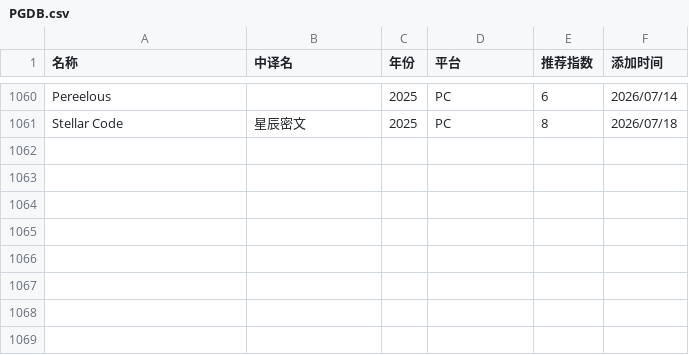
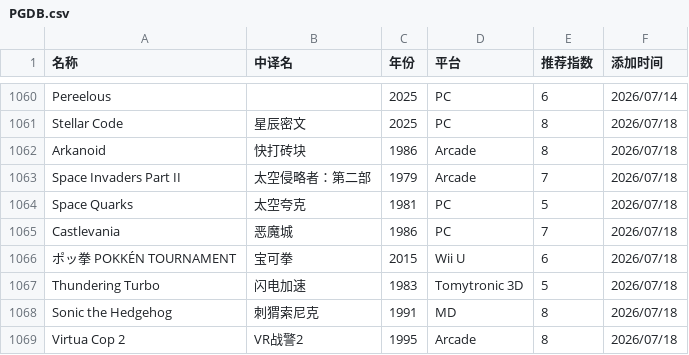
Before and after one commit to pqr-gaming/pqr-gaming.github.io, a CSV file: PGDB.csv, drawn as a sheet; only a part is shown, gaps mark what is left out; the diff names each change by its address in the sheet, - before the commit and + after, or states it on an @@ line.

Commit message:
add new entry

```diff
--- a/PGDB.csv
+++ b/PGDB.csv
+row 1062: Arkanoid | 快打砖块 | 1986 | Arcade | 8 | 2026/07/18
+row 1063: Space Invaders Part II | 太空侵略者：第二部 | 1979 | Arcade | 7 | 2026/07/18
+row 1064: Space Quarks | 太空夸克 | 1981 | PC | 5 | 2026/07/18
+row 1065: Castlevania | 恶魔城 | 1986 | PC | 7 | 2026/07/18
+row 1066: ポッ拳 POKKÉN TOURNAMENT | 宝可拳 | 2015 | Wii U | 6 | 2026/07/18
+row 1067: Thundering Turbo | 闪电加速 | 1983 | Tomytronic 3D | 5 | 2026/07/18
+row 1068: Sonic the Hedgehog | 刺猬索尼克 | 1991 | MD | 8 | 2026/07/18
+row 1069: Virtua Cop 2 | VR战警2 | 1995 | Arcade | 8 | 2026/07/18
```
